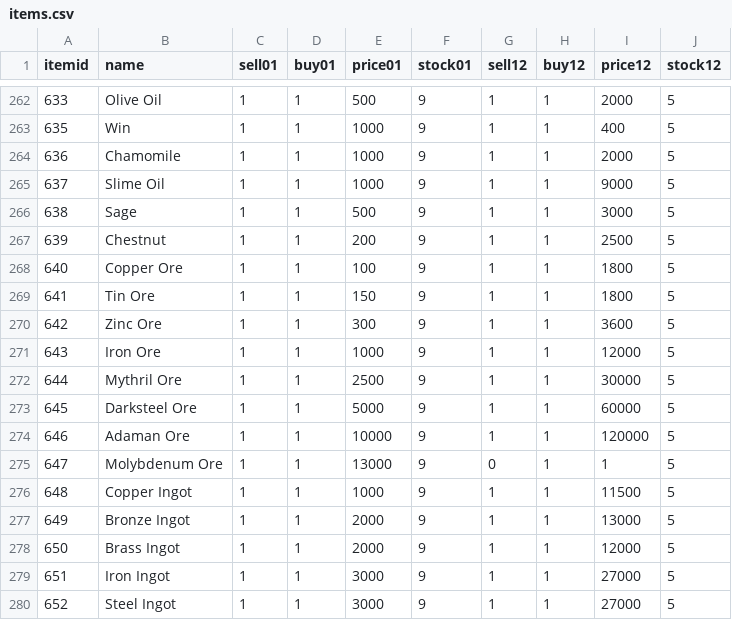
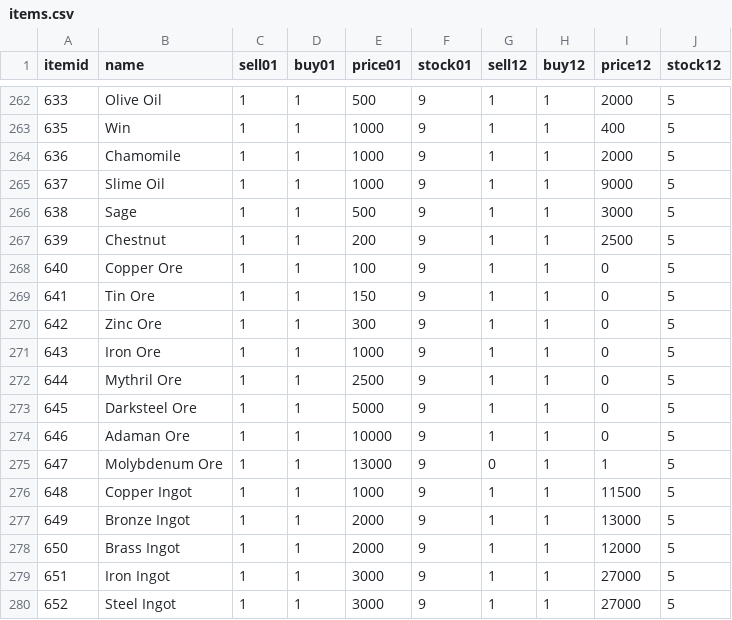
Before and after one commit to LegionXI/pydarkstar, a CSV file: items.csv, drawn as a sheet; only a part is shown, gaps mark what is left out.

Commit message:
Fixed ore's buying singles as stack price

```diff
--- a/items.csv
+++ b/items.csv
@@ -267,9 +267,9 @@
 639,                 Chestnut,1,1,200,9,1,1,2500,5
-640,               Copper Ore,1,1,100,9,1,1,1800,5
-641,                  Tin Ore,1,1,150,9,1,1,1800,5
-642,                 Zinc Ore,1,1,300,9,1,1,3600,5
-643,                 Iron Ore,1,1,1000,9,1,1,12000,5
-644,              Mythril Ore,1,1,2500,9,1,1,30000,5
-645,            Darksteel Ore,1,1,5000,9,1,1,60000,5
-646,               Adaman Ore,1,1,10000,9,1,1,120000,5
+640,               Copper Ore,1,1,100,9,1,1,0,5
+641,                  Tin Ore,1,1,150,9,1,1,0,5
+642,                 Zinc Ore,1,1,300,9,1,1,0,5
+643,                 Iron Ore,1,1,1000,9,1,1,0,5
+644,              Mythril Ore,1,1,2500,9,1,1,0,5
+645,            Darksteel Ore,1,1,5000,9,1,1,0,5
+646,               Adaman Ore,1,1,10000,9,1,1,0,5
 647,           Molybdenum Ore,1,1,13000,9,0,1,1,5
```
